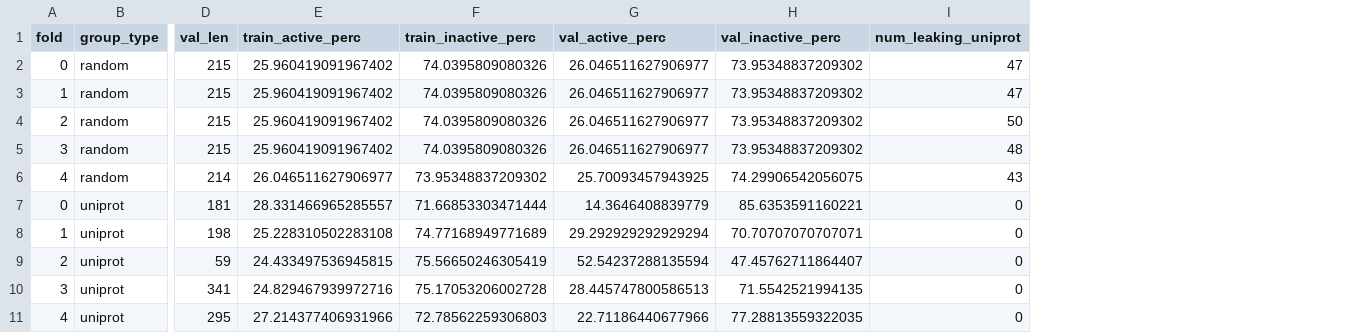
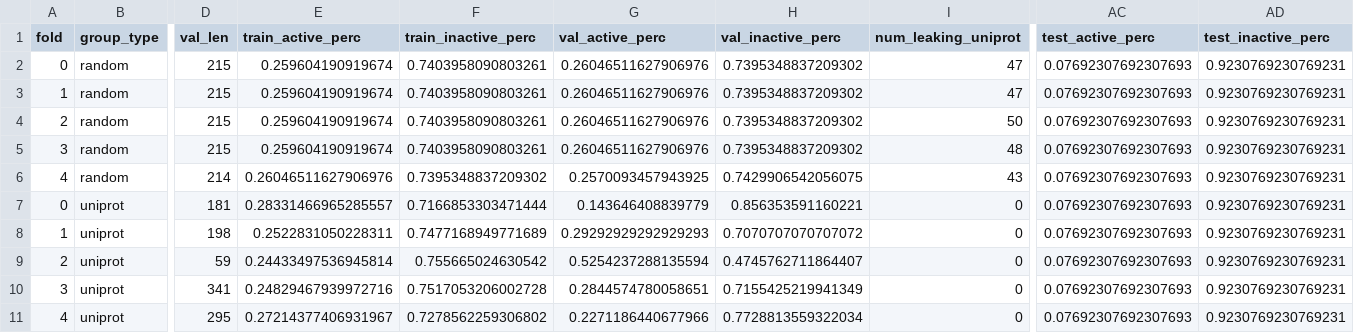
Before and after one commit to ribesstefano/PROTAC-Degradation-Predictor, a CSV file: reports/cv_report_5-splits.csv, drawn as a sheet; only a part is shown, gaps mark what is left out; the diff covers the shown part only; the diff names each change by its address in the sheet, - before the commit and + after, or states it on an @@ line.

Commit message:
Normalized some metrics in CV results

```diff
--- a/reports/cv_report_5-splits.csv
+++ b/reports/cv_report_5-splits.csv
+column AC (test_active_perc), rows 2-11: all 0.07692307692307693
+column AD (test_inactive_perc), rows 2-11: all 0.9230769230769231
-E2:E5 (train_active_perc): 25.960419091967402
+E2:E5 (train_active_perc): 0.259604190919674
-F2:F5 (train_inactive_perc): 74.0395809080326
+F2:F5 (train_inactive_perc): 0.7403958090803261
-G2:G5 (val_active_perc): 26.046511627906977
+G2:G5 (val_active_perc): 0.26046511627906976
-H2:H5 (val_inactive_perc): 73.95348837209302
+H2:H5 (val_inactive_perc): 0.7395348837209302
-E6 (train_active_perc): 26.046511627906977
+E6 (train_active_perc): 0.26046511627906976
-F6 (train_inactive_perc): 73.95348837209302
+F6 (train_inactive_perc): 0.7395348837209302
-G6 (val_active_perc): 25.70093457943925
+G6 (val_active_perc): 0.2570093457943925
-H6 (val_inactive_perc): 74.29906542056075
+H6 (val_inactive_perc): 0.7429906542056075
-E7 (train_active_perc): 28.331466965285557
+E7 (train_active_perc): 0.28331466965285557
-F7 (train_inactive_perc): 71.66853303471444
+F7 (train_inactive_perc): 0.7166853303471444
-G7 (val_active_perc): 14.3646408839779
+G7 (val_active_perc): 0.143646408839779
-H7 (val_inactive_perc): 85.6353591160221
+H7 (val_inactive_perc): 0.856353591160221
-E8 (train_active_perc): 25.228310502283108
+E8 (train_active_perc): 0.2522831050228311
-F8 (train_inactive_perc): 74.77168949771689
+F8 (train_inactive_perc): 0.7477168949771689
-G8 (val_active_perc): 29.292929292929294
+G8 (val_active_perc): 0.29292929292929293
-H8 (val_inactive_perc): 70.70707070707071
+H8 (val_inactive_perc): 0.7070707070707072
-E9 (train_active_perc): 24.433497536945815
+E9 (train_active_perc): 0.24433497536945814
-F9 (train_inactive_perc): 75.56650246305419
+F9 (train_inactive_perc): 0.755665024630542
-G9 (val_active_perc): 52.54237288135594
+G9 (val_active_perc): 0.5254237288135594
-H9 (val_inactive_perc): 47.45762711864407
+H9 (val_inactive_perc): 0.4745762711864407
-E10 (train_active_perc): 24.829467939972716
+E10 (train_active_perc): 0.24829467939972716
-F10 (train_inactive_perc): 75.17053206002728
+F10 (train_inactive_perc): 0.7517053206002728
-G10 (val_active_perc): 28.445747800586513
+G10 (val_active_perc): 0.2844574780058651
-H10 (val_inactive_perc): 71.5542521994135
+H10 (val_inactive_perc): 0.7155425219941349
-E11 (train_active_perc): 27.214377406931966
+E11 (train_active_perc): 0.27214377406931967
-F11 (train_inactive_perc): 72.78562259306803
+F11 (train_inactive_perc): 0.7278562259306802
-G11 (val_active_perc): 22.71186440677966
+G11 (val_active_perc): 0.2271186440677966
-H11 (val_inactive_perc): 77.28813559322035
+H11 (val_inactive_perc): 0.7728813559322034
```
Also changed, not shown: 20 edited cells elsewhere in this file, 1 other file.
